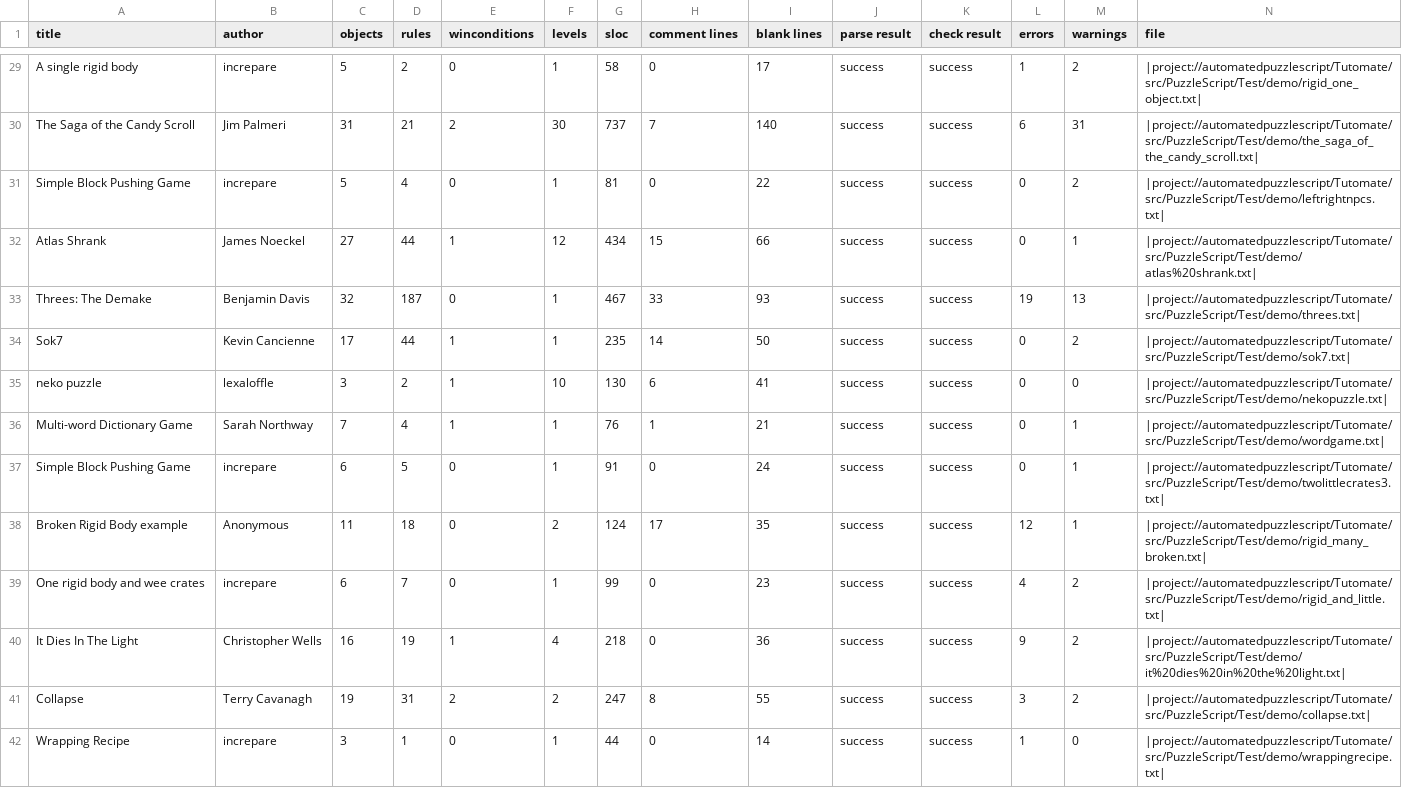
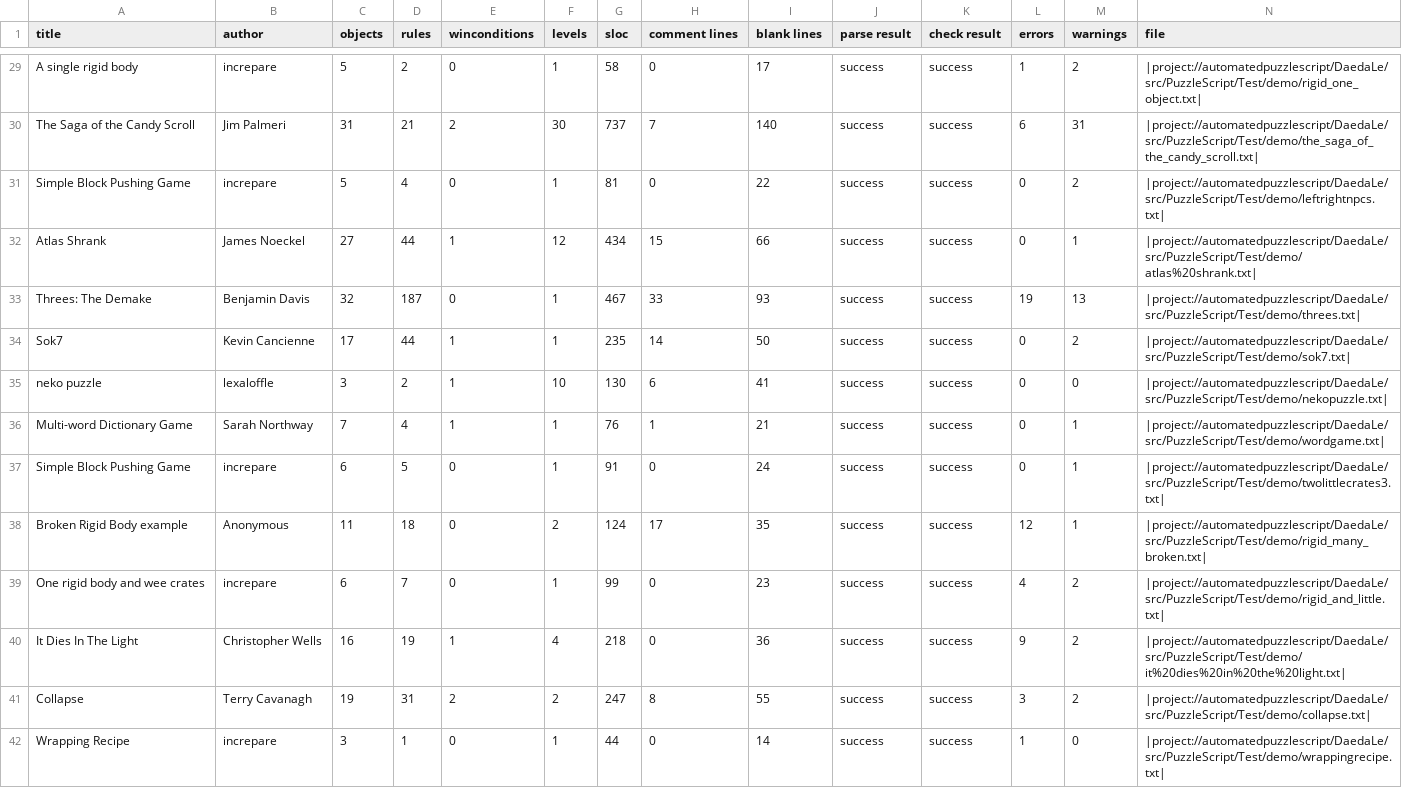
Before and after one commit to jaborvs/DaedaLe, a CSV file: paper/report.csv, drawn as a sheet; only a part is shown, gaps mark what is left out; the diff covers the shown part only; the diff names each change by its address in the sheet, - before the commit and + after, or states it on an @@ line.

```diff
--- a/paper/report.csv
+++ b/paper/report.csv
-N29 (file): |project://automatedpuzzlescript/Tutomate/src/PuzzleScript/Test/demo/rigid_one_object.txt|
+N29 (file): |project://automatedpuzzlescript/DaedaLe/src/PuzzleScript/Test/demo/rigid_one_object.txt|
-N30 (file): |project://automatedpuzzlescript/Tutomate/src/PuzzleScript/Test/demo/the_saga_of_the_candy_scroll.txt|
+N30 (file): |project://automatedpuzzlescript/DaedaLe/src/PuzzleScript/Test/demo/the_saga_of_the_candy_scroll.txt|
-N31 (file): |project://automatedpuzzlescript/Tutomate/src/PuzzleScript/Test/demo/leftrightnpcs.txt|
+N31 (file): |project://automatedpuzzlescript/DaedaLe/src/PuzzleScript/Test/demo/leftrightnpcs.txt|
-N32 (file): |project://automatedpuzzlescript/Tutomate/src/PuzzleScript/Test/demo/atlas%20shrank.txt|
+N32 (file): |project://automatedpuzzlescript/DaedaLe/src/PuzzleScript/Test/demo/atlas%20shrank.txt|
-N33 (file): |project://automatedpuzzlescript/Tutomate/src/PuzzleScript/Test/demo/threes.txt|
+N33 (file): |project://automatedpuzzlescript/DaedaLe/src/PuzzleScript/Test/demo/threes.txt|
-N34 (file): |project://automatedpuzzlescript/Tutomate/src/PuzzleScript/Test/demo/sok7.txt|
+N34 (file): |project://automatedpuzzlescript/DaedaLe/src/PuzzleScript/Test/demo/sok7.txt|
-N35 (file): |project://automatedpuzzlescript/Tutomate/src/PuzzleScript/Test/demo/nekopuzzle.txt|
+N35 (file): |project://automatedpuzzlescript/DaedaLe/src/PuzzleScript/Test/demo/nekopuzzle.txt|
-N36 (file): |project://automatedpuzzlescript/Tutomate/src/PuzzleScript/Test/demo/wordgame.txt|
+N36 (file): |project://automatedpuzzlescript/DaedaLe/src/PuzzleScript/Test/demo/wordgame.txt|
-N37 (file): |project://automatedpuzzlescript/Tutomate/src/PuzzleScript/Test/demo/twolittlecrates3.txt|
+N37 (file): |project://automatedpuzzlescript/DaedaLe/src/PuzzleScript/Test/demo/twolittlecrates3.txt|
-N38 (file): |project://automatedpuzzlescript/Tutomate/src/PuzzleScript/Test/demo/rigid_many_broken.txt|
+N38 (file): |project://automatedpuzzlescript/DaedaLe/src/PuzzleScript/Test/demo/rigid_many_broken.txt|
-N39 (file): |project://automatedpuzzlescript/Tutomate/src/PuzzleScript/Test/demo/rigid_and_little.txt|
+N39 (file): |project://automatedpuzzlescript/DaedaLe/src/PuzzleScript/Test/demo/rigid_and_little.txt|
-N40 (file): |project://automatedpuzzlescript/Tutomate/src/PuzzleScript/Test/demo/it%20dies%20in%20the%20light.txt|
+N40 (file): |project://automatedpuzzlescript/DaedaLe/src/PuzzleScript/Test/demo/it%20dies%20in%20the%20light.txt|
-N41 (file): |project://automatedpuzzlescript/Tutomate/src/PuzzleScript/Test/demo/collapse.txt|
+N41 (file): |project://automatedpuzzlescript/DaedaLe/src/PuzzleScript/Test/demo/collapse.txt|
-N42 (file): |project://automatedpuzzlescript/Tutomate/src/PuzzleScript/Test/demo/wrappingrecipe.txt|
+N42 (file): |project://automatedpuzzlescript/DaedaLe/src/PuzzleScript/Test/demo/wrappingrecipe.txt|
```
Also changed, not shown: 80 edited cells elsewhere in this file, bin/PuzzleScript/report.csv, src/PuzzleScript/report.csv, 37 other files.
